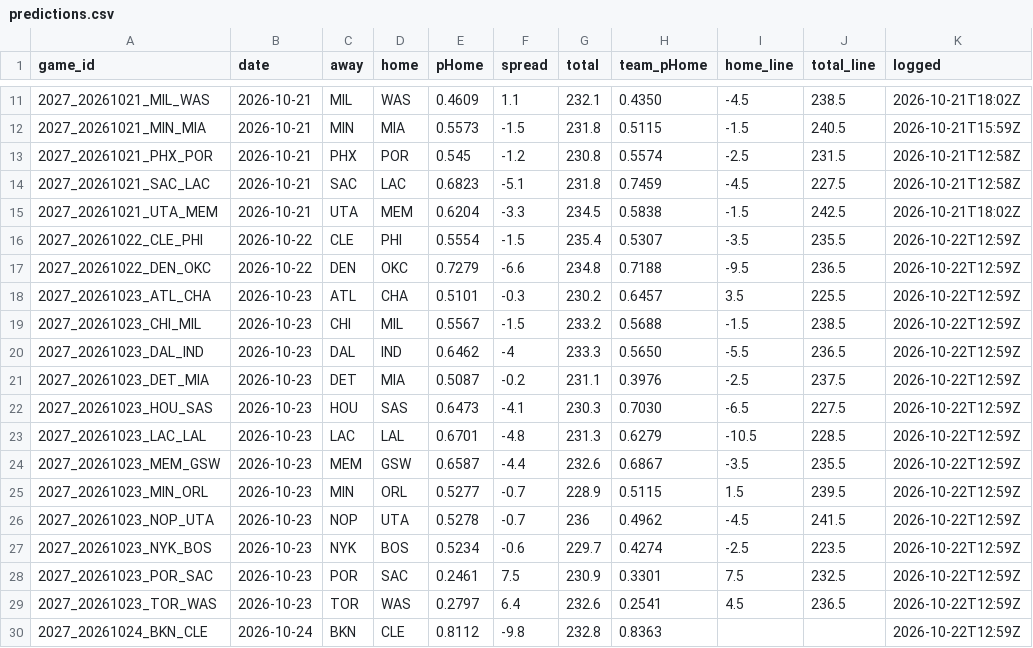
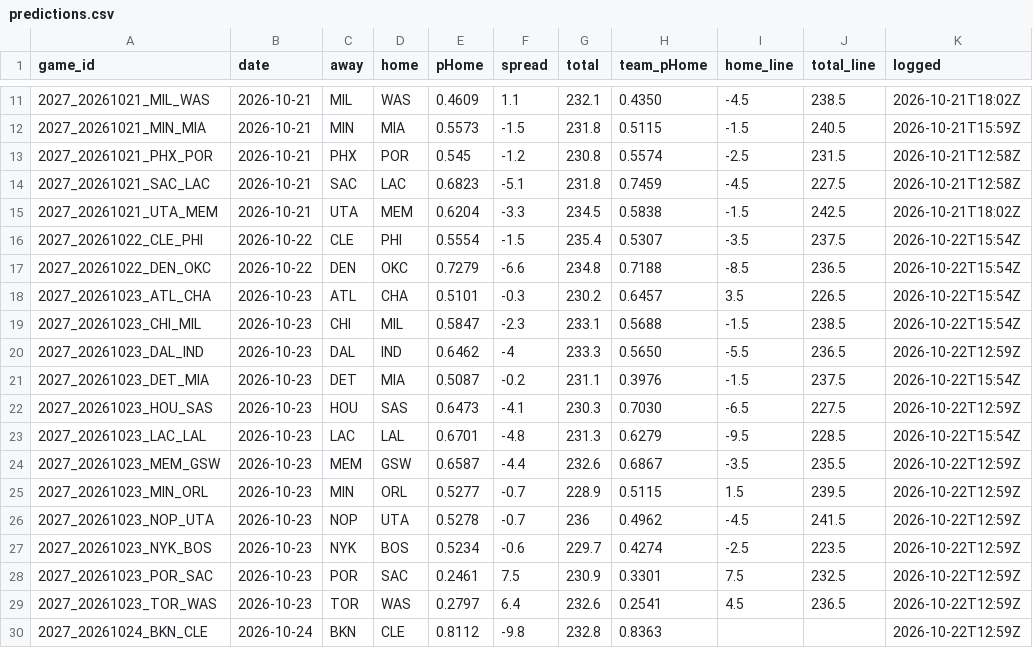
Before and after one commit to DEMON-X13/nba-hub, a CSV file: data/predictions.csv, drawn as a sheet; only a part is shown, gaps mark what is left out.

```diff
--- a/data/predictions.csv
+++ b/data/predictions.csv
@@ -15,10 +15,10 @@ game_id,date,away,home,pHome,spread,total,team_pHome,home_line,total_line,logged
 2027_20261021_UTA_MEM,2026-10-21,UTA,MEM,0.6204,-3.3,234.5,0.5838,-1.5,242.5,2026-10-21T18:02Z
-2027_20261022_CLE_PHI,2026-10-22,CLE,PHI,0.5554,-1.5,235.4,0.5307,-3.5,235.5,2026-10-22T12:59Z
-2027_20261022_DEN_OKC,2026-10-22,DEN,OKC,0.7279,-6.6,234.8,0.7188,-9.5,236.5,2026-10-22T12:59Z
-2027_20261023_ATL_CHA,2026-10-23,ATL,CHA,0.5101,-0.3,230.2,0.6457,3.5,225.5,2026-10-22T12:59Z
-2027_20261023_CHI_MIL,2026-10-23,CHI,MIL,0.5567,-1.5,233.2,0.5688,-1.5,238.5,2026-10-22T12:59Z
+2027_20261022_CLE_PHI,2026-10-22,CLE,PHI,0.5554,-1.5,235.4,0.5307,-3.5,237.5,2026-10-22T15:54Z
+2027_20261022_DEN_OKC,2026-10-22,DEN,OKC,0.7279,-6.6,234.8,0.7188,-8.5,236.5,2026-10-22T15:54Z
+2027_20261023_ATL_CHA,2026-10-23,ATL,CHA,0.5101,-0.3,230.2,0.6457,3.5,226.5,2026-10-22T15:54Z
+2027_20261023_CHI_MIL,2026-10-23,CHI,MIL,0.5847,-2.3,233.1,0.5688,-1.5,238.5,2026-10-22T15:54Z
 2027_20261023_DAL_IND,2026-10-23,DAL,IND,0.6462,-4,233.3,0.5650,-5.5,236.5,2026-10-22T12:59Z
-2027_20261023_DET_MIA,2026-10-23,DET,MIA,0.5087,-0.2,231.1,0.3976,-2.5,237.5,2026-10-22T12:59Z
+2027_20261023_DET_MIA,2026-10-23,DET,MIA,0.5087,-0.2,231.1,0.3976,-1.5,237.5,2026-10-22T15:54Z
 2027_20261023_HOU_SAS,2026-10-23,HOU,SAS,0.6473,-4.1,230.3,0.7030,-6.5,227.5,2026-10-22T12:59Z
-2027_20261023_LAC_LAL,2026-10-23,LAC,LAL,0.6701,-4.8,231.3,0.6279,-10.5,228.5,2026-10-22T12:59Z
+2027_20261023_LAC_LAL,2026-10-23,LAC,LAL,0.6701,-4.8,231.3,0.6279,-9.5,228.5,2026-10-22T15:54Z
 2027_20261023_MEM_GSW,2026-10-23,MEM,GSW,0.6587,-4.4,232.6,0.6867,-3.5,235.5,2026-10-22T12:59Z
```
Also changed, not shown: data/injuries_log.csv, 6 other files.
